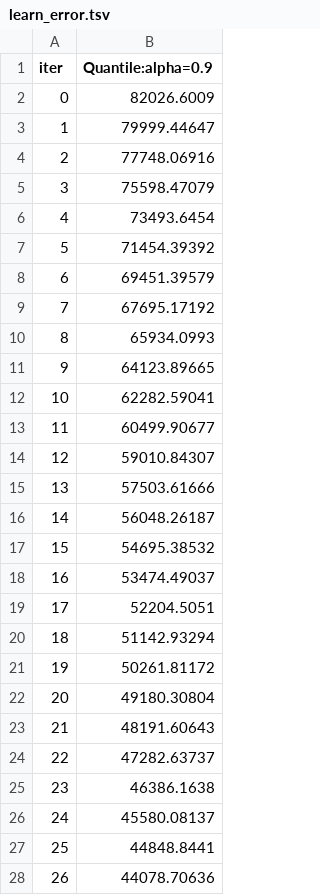
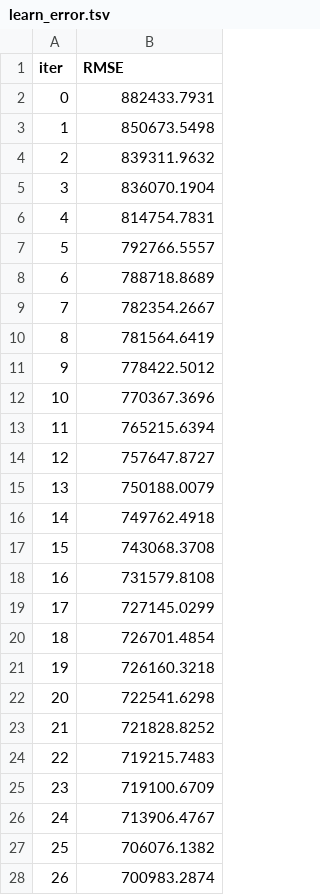
Before and after one commit to lyonad/RF-vs-GB-for-UKT-PTN-Prediction, a TSV file: catboost_info/learn_error.tsv, drawn as a sheet; only a part is shown; the diff covers the shown part only.

```diff
--- a/catboost_info/learn_error.tsv
+++ b/catboost_info/learn_error.tsv
@@ -1,28 +1,28 @@
-iter	Quantile:alpha=0.9
-0	82026.6009
-1	79999.44647
-2	77748.06916
-3	75598.47079
-4	73493.6454
-5	71454.39392
-6	69451.39579
-7	67695.17192
-8	65934.0993
-9	64123.89665
-10	62282.59041
-11	60499.90677
-12	59010.84307
-13	57503.61666
-14	56048.26187
-15	54695.38532
-16	53474.49037
-17	52204.5051
-18	51142.93294
-19	50261.81172
-20	49180.30804
-21	48191.60643
-22	47282.63737
-23	46386.1638
-24	45580.08137
-25	44848.8441
-26	44078.70636
+iter	RMSE
+0	882433.7931
+1	850673.5498
+2	839311.9632
+3	836070.1904
+4	814754.7831
+5	792766.5557
+6	788718.8689
+7	782354.2667
+8	781564.6419
+9	778422.5012
+10	770367.3696
+11	765215.6394
+12	757647.8727
+13	750188.0079
+14	749762.4918
+15	743068.3708
+16	731579.8108
+17	727145.0299
+18	726701.4854
+19	726160.3218
+20	722541.6298
+21	721828.8252
+22	719215.7483
+23	719100.6709
+24	713906.4767
+25	706076.1382
+26	700983.2874
```
Also changed, not shown: 73 edited cells elsewhere in this file, catboost_info/time_left.tsv, 17 other files.
